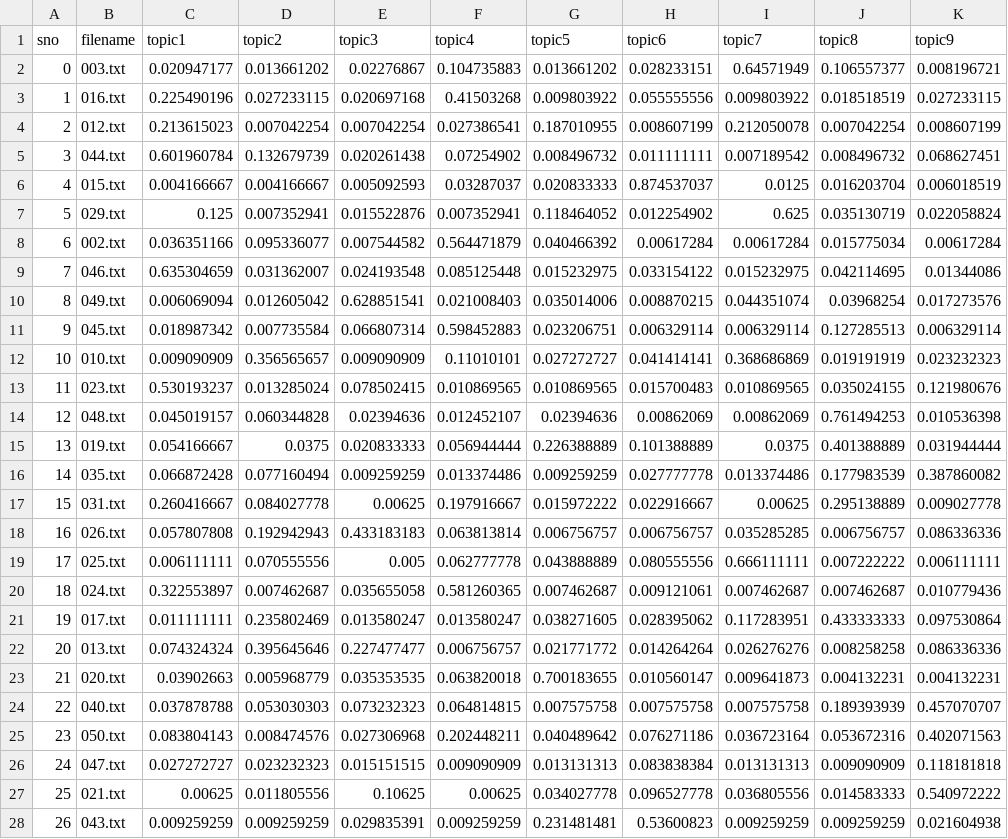
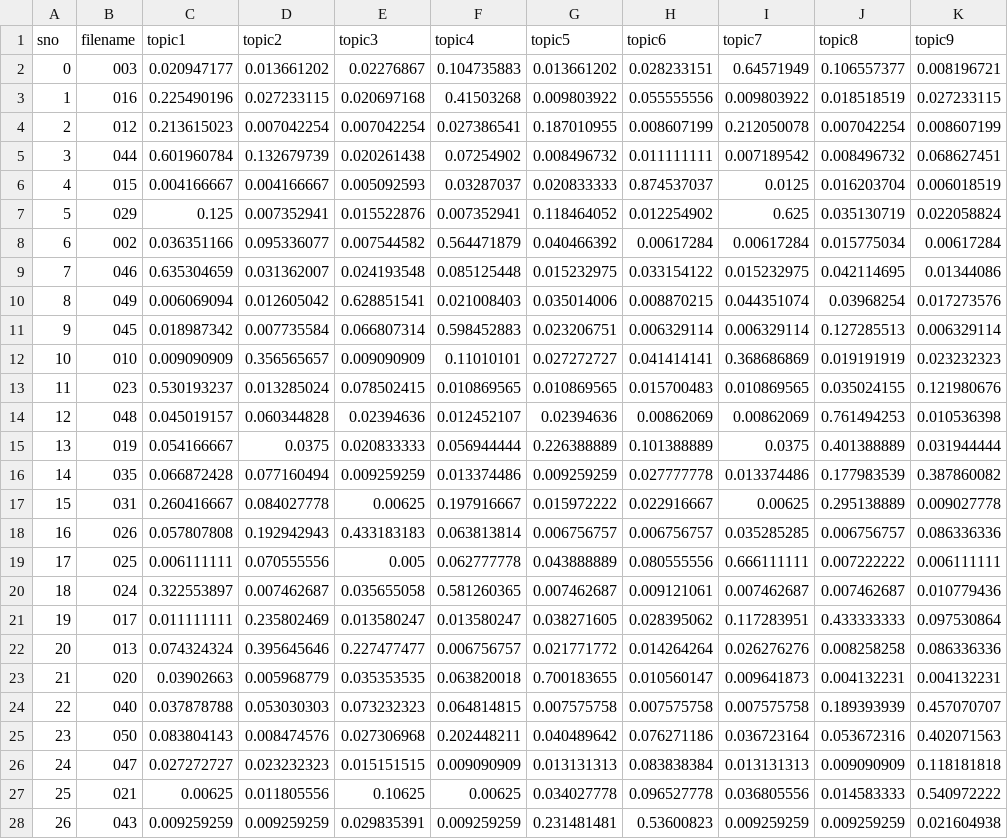
Before and after one commit to hasi96/Serendip_extend, a CSV file: news-data/news-summary-topics.csv, drawn as a sheet; only a part is shown; the diff covers the shown part only; the diff names each change by its address in the sheet, - before the commit and + after, or states it on an @@ line.

```diff
--- a/news-data/news-summary-topics.csv
+++ b/news-data/news-summary-topics.csv
-B2 (filename): 003.txt
+B2 (filename): 003
-B3 (filename): 016.txt
+B3 (filename): 016
-B4 (filename): 012.txt
+B4 (filename): 012
-B5 (filename): 044.txt
+B5 (filename): 044
-B6 (filename): 015.txt
+B6 (filename): 015
-B7 (filename): 029.txt
+B7 (filename): 029
-B8 (filename): 002.txt
+B8 (filename): 002
-B9 (filename): 046.txt
+B9 (filename): 046
-B10 (filename): 049.txt
+B10 (filename): 049
-B11 (filename): 045.txt
+B11 (filename): 045
-B12 (filename): 010.txt
+B12 (filename): 010
-B13 (filename): 023.txt
+B13 (filename): 023
-B14 (filename): 048.txt
+B14 (filename): 048
-B15 (filename): 019.txt
+B15 (filename): 019
-B16 (filename): 035.txt
+B16 (filename): 035
-B17 (filename): 031.txt
+B17 (filename): 031
-B18 (filename): 026.txt
+B18 (filename): 026
-B19 (filename): 025.txt
+B19 (filename): 025
-B20 (filename): 024.txt
+B20 (filename): 024
-B21 (filename): 017.txt
+B21 (filename): 017
-B22 (filename): 013.txt
+B22 (filename): 013
-B23 (filename): 020.txt
+B23 (filename): 020
-B24 (filename): 040.txt
+B24 (filename): 040
-B25 (filename): 050.txt
+B25 (filename): 050
-B26 (filename): 047.txt
+B26 (filename): 047
-B27 (filename): 021.txt
+B27 (filename): 021
-B28 (filename): 043.txt
+B28 (filename): 043
```
Also changed, not shown: 23 edited cells elsewhere in this file, 2 other files.
